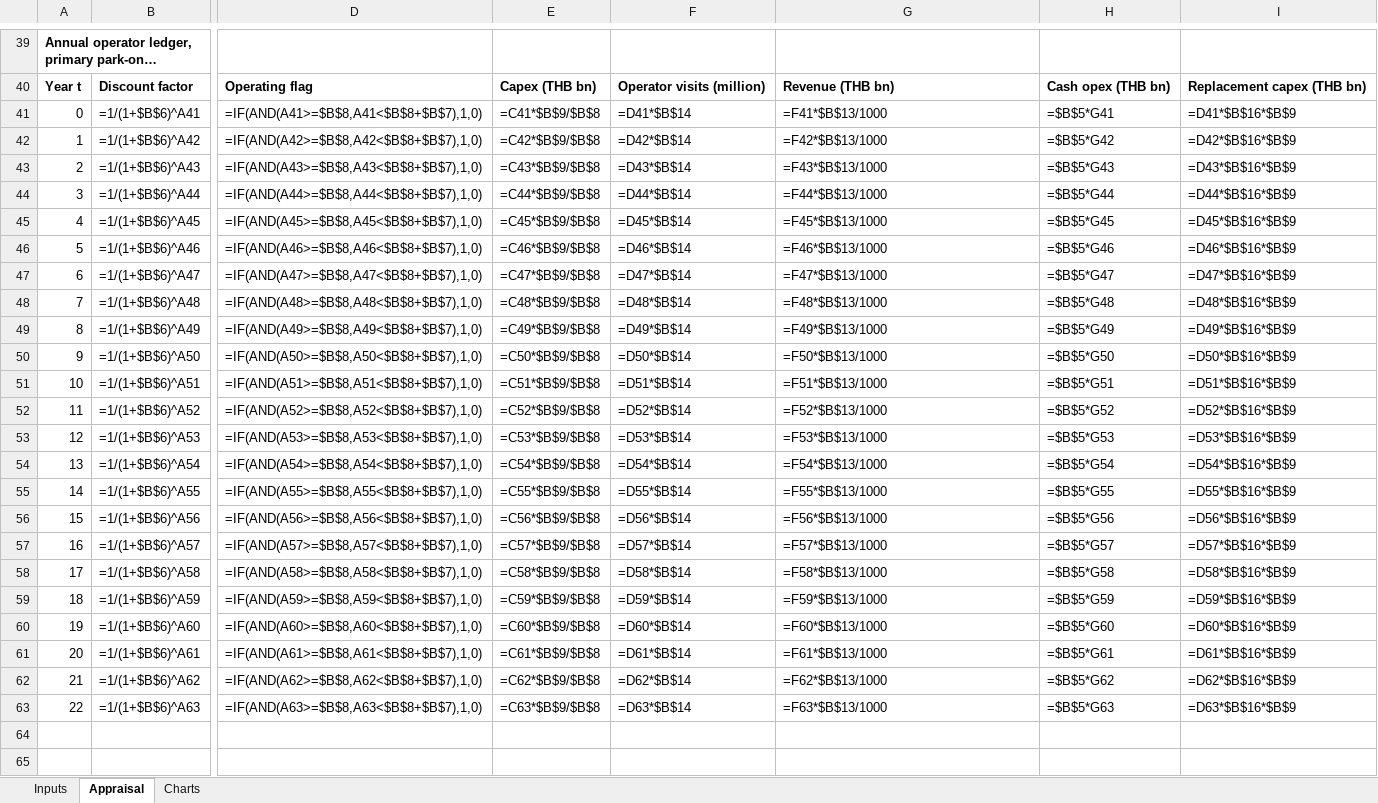
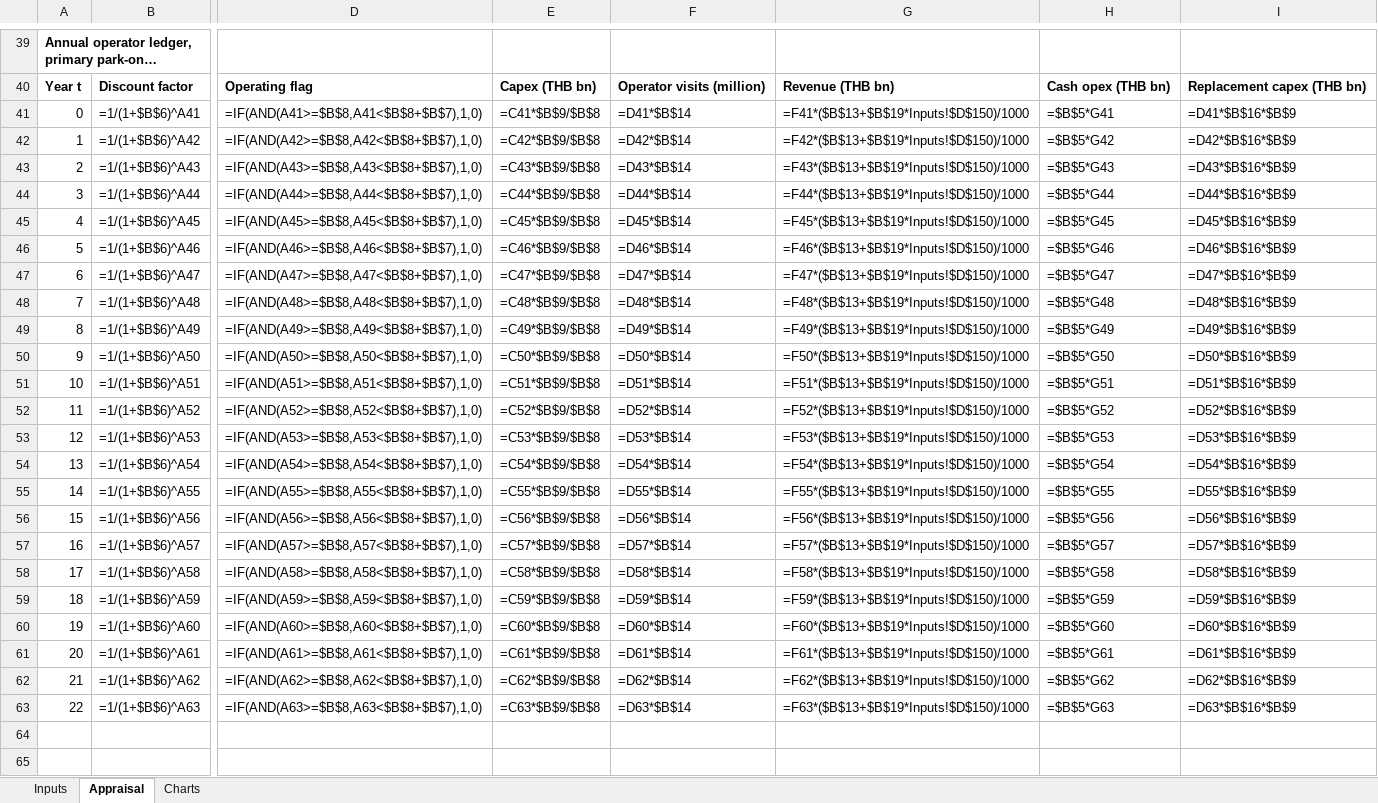
Before and after one commit to Blackl1stV35/econ-disney-seminar, an Excel workbook: seminar/workbook/Phase1_financial_appraisal_v2.xlsx, sheet Appraisal, drawn as a sheet; only a part is shown, gaps mark what is left out; long unchanged cells end in …; values as stored, in another font and other column widths than the file's, no borders; formulas without a stored value are shown as written; the diff covers the shown part only; the diff names each change by its address in the sheet, - before the commit and + after, or states it on an @@ line.

```diff
--- a/seminar/workbook/Phase1_financial_appraisal_v2.xlsx (sheet Appraisal)
+++ b/seminar/workbook/Phase1_financial_appraisal_v2.xlsx (sheet Appraisal)
-G41: =F41*$B$13/1000
+G41: =F41*($B$13+$B$19*Inputs!$D$150)/1000
-G42: =F42*$B$13/1000
+G42: =F42*($B$13+$B$19*Inputs!$D$150)/1000
-G43: =F43*$B$13/1000
+G43: =F43*($B$13+$B$19*Inputs!$D$150)/1000
-G44: =F44*$B$13/1000
+G44: =F44*($B$13+$B$19*Inputs!$D$150)/1000
-G45: =F45*$B$13/1000
+G45: =F45*($B$13+$B$19*Inputs!$D$150)/1000
-G46: =F46*$B$13/1000
+G46: =F46*($B$13+$B$19*Inputs!$D$150)/1000
-G47: =F47*$B$13/1000
+G47: =F47*($B$13+$B$19*Inputs!$D$150)/1000
-G48: =F48*$B$13/1000
+G48: =F48*($B$13+$B$19*Inputs!$D$150)/1000
-G49: =F49*$B$13/1000
+G49: =F49*($B$13+$B$19*Inputs!$D$150)/1000
-G50: =F50*$B$13/1000
+G50: =F50*($B$13+$B$19*Inputs!$D$150)/1000
-G51: =F51*$B$13/1000
+G51: =F51*($B$13+$B$19*Inputs!$D$150)/1000
-G52: =F52*$B$13/1000
+G52: =F52*($B$13+$B$19*Inputs!$D$150)/1000
-G53: =F53*$B$13/1000
+G53: =F53*($B$13+$B$19*Inputs!$D$150)/1000
-G54: =F54*$B$13/1000
+G54: =F54*($B$13+$B$19*Inputs!$D$150)/1000
-G55: =F55*$B$13/1000
+G55: =F55*($B$13+$B$19*Inputs!$D$150)/1000
-G56: =F56*$B$13/1000
+G56: =F56*($B$13+$B$19*Inputs!$D$150)/1000
-G57: =F57*$B$13/1000
+G57: =F57*($B$13+$B$19*Inputs!$D$150)/1000
-G58: =F58*$B$13/1000
+G58: =F58*($B$13+$B$19*Inputs!$D$150)/1000
-G59: =F59*$B$13/1000
+G59: =F59*($B$13+$B$19*Inputs!$D$150)/1000
-G60: =F60*$B$13/1000
+G60: =F60*($B$13+$B$19*Inputs!$D$150)/1000
-G61: =F61*$B$13/1000
+G61: =F61*($B$13+$B$19*Inputs!$D$150)/1000
-G62: =F62*$B$13/1000
+G62: =F62*($B$13+$B$19*Inputs!$D$150)/1000
-G63: =F63*$B$13/1000
+G63: =F63*($B$13+$B$19*Inputs!$D$150)/1000
```
Also changed, not shown: 12 added rows and 41 edited cells elsewhere in this sheet, 5 other files.
